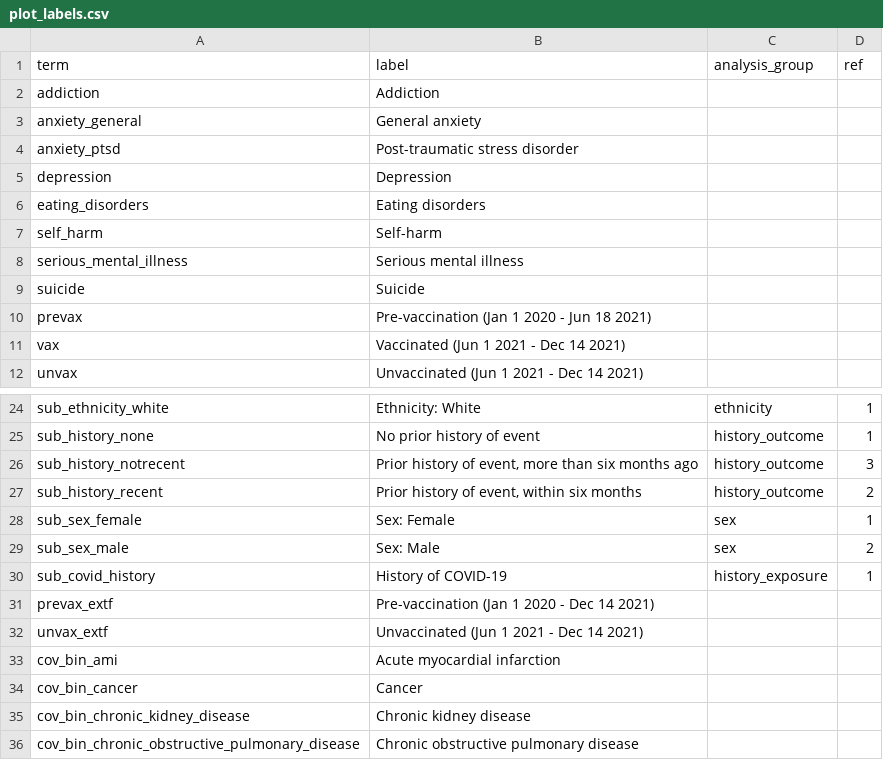
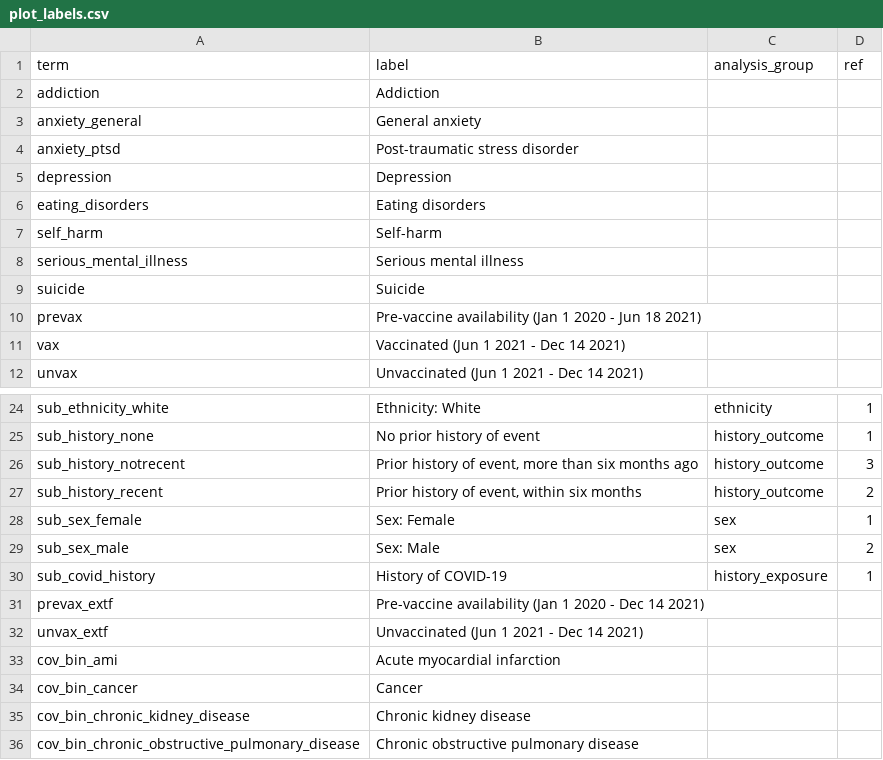
Before and after one commit to opensafely/post-covid-mentalhealth, a CSV file: lib/plot_labels.csv, drawn as a sheet; only a part is shown, gaps mark what is left out.

Commit message:
Make pre-vaccination into pre-vaccine availability.

```diff
--- a/lib/plot_labels.csv
+++ b/lib/plot_labels.csv
@@ -9,3 +9,3 @@ serious_mental_illness,Serious mental illness,,
 suicide,Suicide,,
-prevax,Pre-vaccination (Jan 1 2020 - Jun 18 2021),,
+prevax,Pre-vaccine availability (Jan 1 2020 - Jun 18 2021),,
 vax,Vaccinated (Jun 1 2021 - Dec 14 2021),,
@@ -30,3 +30,3 @@ sub_sex_male,Sex: Male,sex,2
 sub_covid_history,History of COVID-19,history_exposure,1
-prevax_extf,Pre-vaccination (Jan 1 2020 - Dec 14 2021),,
+prevax_extf,Pre-vaccine availability (Jan 1 2020 - Dec 14 2021),,
 unvax_extf,Unvaccinated (Jun 1 2021 - Dec 14 2021),,
```
Also changed, not shown: 9 other files.
